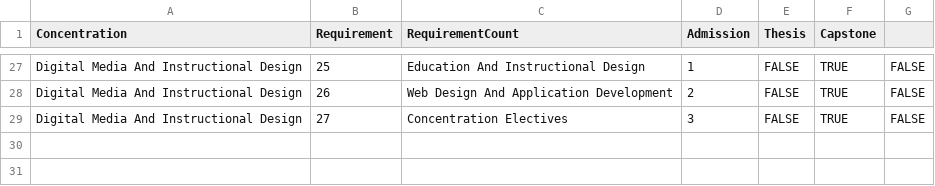
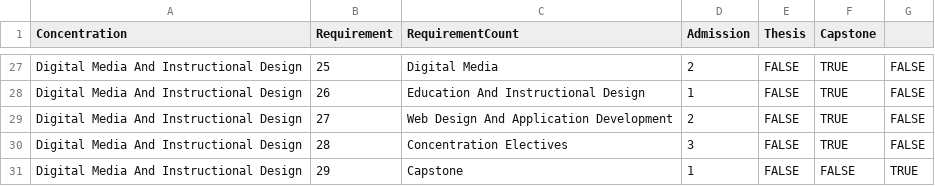
Before and after one commit to beebha/Thesis, a CSV file: DB/data/detailed_course_requirements.csv, drawn as a sheet; only a part is shown, gaps mark what is left out; the diff covers the shown part only; the diff names each change by its address in the sheet, - before the commit and + after, or states it on an @@ line.

```diff
--- a/DB/data/detailed_course_requirements.csv
+++ b/DB/data/detailed_course_requirements.csv
-C27 (RequirementCount): Education And Instructional Design
+C27 (RequirementCount): Digital Media
-D27 (Admission): 1
+D27 (Admission): 2
-C28 (RequirementCount): Web Design And Application Development
+C28 (RequirementCount): Education And Instructional Design
-D28 (Admission): 2
+D28 (Admission): 1
-C29 (RequirementCount): Concentration Electives
+C29 (RequirementCount): Web Design And Application Development
-D29 (Admission): 3
+D29 (Admission): 2
+row 30: Digital Media And Instructional Design | 28 | Concentration Electives | 3 | FALSE | TRUE | FALSE
+row 31: Digital Media And Instructional Design | 29 | Capstone | 1 | FALSE | FALSE | TRUE
```
Also changed, not shown: 32 edited cells elsewhere in this file, DB/data/course_key.csv, 13 other files.
